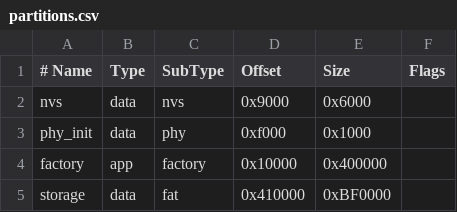
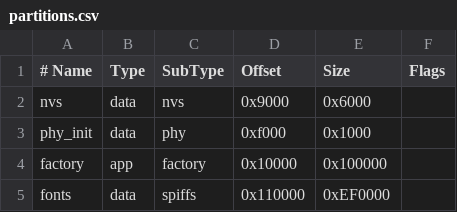
Before and after one commit to CmST0us/Parchment, a CSV file: partitions.csv, drawn as a sheet.

```diff
--- a/partitions.csv
+++ b/partitions.csv
@@ -3,3 +3,3 @@ nvs,      data, nvs,     0x9000,  0x6000,
 phy_init, data, phy,     0xf000,  0x1000,
-factory,  app,  factory, 0x10000, 0x400000,
-storage,  data, fat,     0x410000,0xBF0000,
+factory,  app,  factory, 0x10000, 0x100000,
+fonts,    data, spiffs,  0x110000,0xEF0000,
```
Also changed, not shown: 36 other files.
